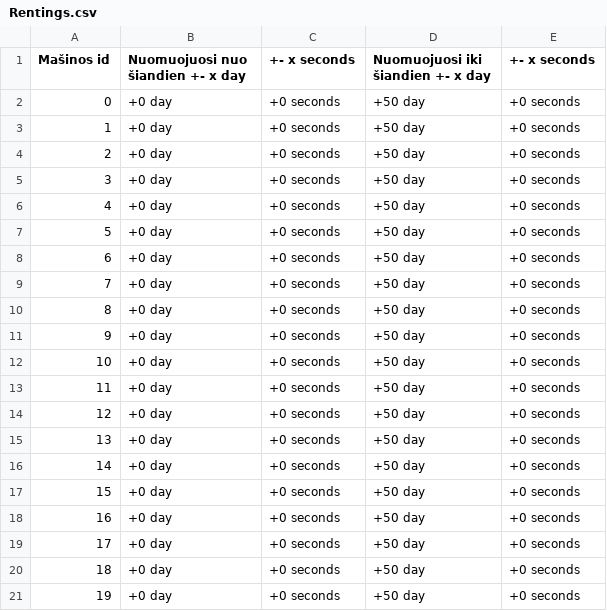
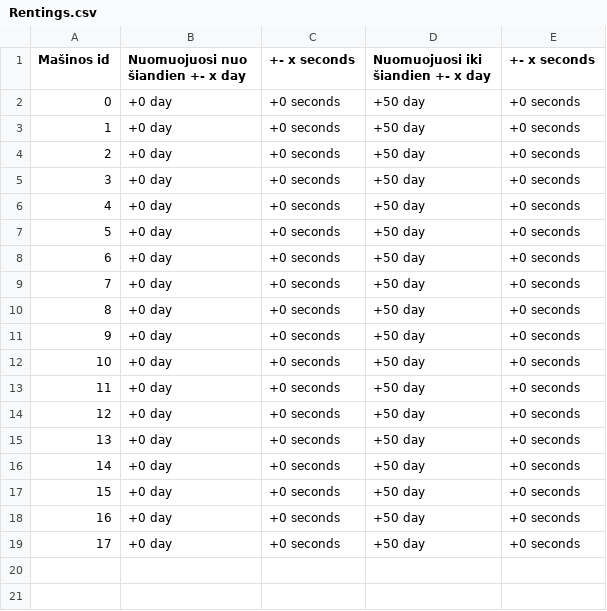
Before and after one commit to Matoxas/carbooking-1, a CSV file: public/data/Rentings.csv, drawn as a sheet; the diff names each change by its address in the sheet, - before the commit and + after, or states it on an @@ line.

```diff
--- a/public/data/Rentings.csv
+++ b/public/data/Rentings.csv
-row 20: 18 | +0 day | +0 seconds | +50 day | +0 seconds
-row 21: 19 | +0 day | +0 seconds | +50 day | +0 seconds
```
Also changed, not shown: 1 other file.
